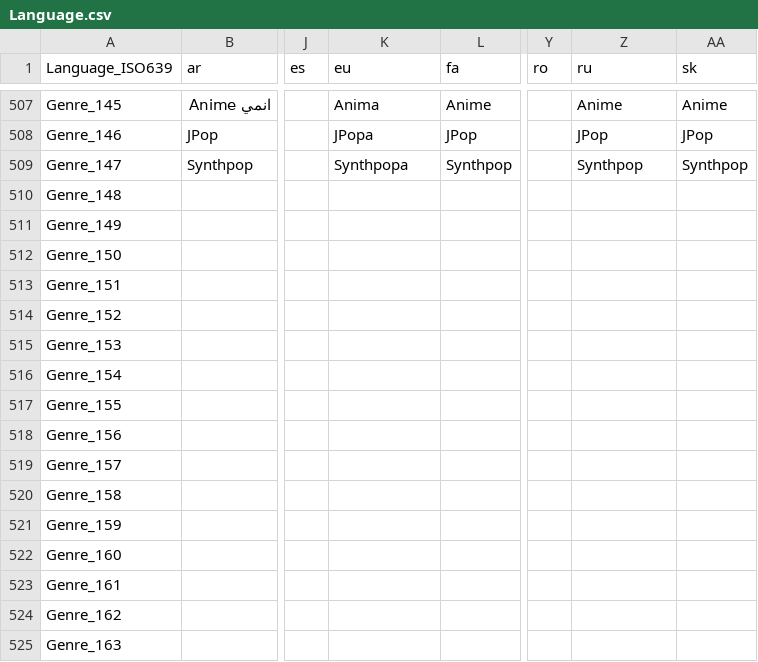
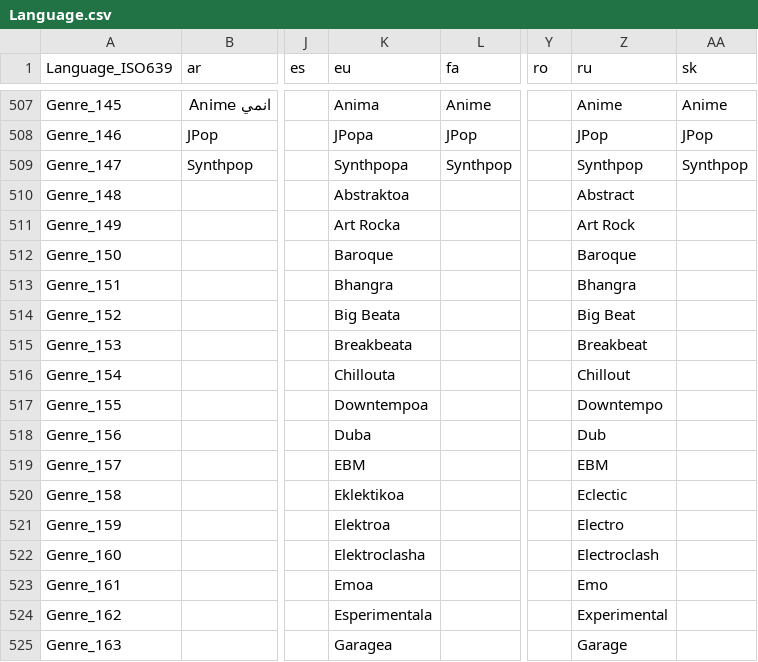
Before and after one commit to MediaArea/MediaInfo, a CSV file: Source/Resource/Language.csv, drawn as a sheet; only a part is shown, gaps mark what is left out; the diff covers the shown part only; the diff names each change by its address in the sheet, - before the commit and + after, or states it on an @@ line.

Commit message:
+ Basque and Russian translations updated
git-svn-id: svn://svn.code.sf.net/p/mediainfo/code/MediaInfo/trunk@5579 45c5ae6f-87cc-4fd0-92ee-e4f023fd80da

```diff
--- a/Source/Resource/Language.csv
+++ b/Source/Resource/Language.csv
-K510 (eu): (empty)
+K510 (eu): Abstraktoa
-Z510 (ru): (empty)
+Z510 (ru): Abstract
-K511 (eu): (empty)
+K511 (eu): Art Rocka
-Z511 (ru): (empty)
+Z511 (ru): Art Rock
-K512 (eu): (empty)
+K512 (eu): Baroque
-Z512 (ru): (empty)
+Z512 (ru): Baroque
-K513 (eu): (empty)
+K513 (eu): Bhangra
-Z513 (ru): (empty)
+Z513 (ru): Bhangra
-K514 (eu): (empty)
+K514 (eu): Big Beata
-Z514 (ru): (empty)
+Z514 (ru): Big Beat
-K515 (eu): (empty)
+K515 (eu): Breakbeata
-Z515 (ru): (empty)
+Z515 (ru): Breakbeat
-K516 (eu): (empty)
+K516 (eu): Chillouta
-Z516 (ru): (empty)
+Z516 (ru): Chillout
-K517 (eu): (empty)
+K517 (eu): Downtempoa
-Z517 (ru): (empty)
+Z517 (ru): Downtempo
-K518 (eu): (empty)
+K518 (eu): Duba
-Z518 (ru): (empty)
+Z518 (ru): Dub
-K519 (eu): (empty)
+K519 (eu): EBM
-Z519 (ru): (empty)
+Z519 (ru): EBM
-K520 (eu): (empty)
+K520 (eu): Eklektikoa
-Z520 (ru): (empty)
+Z520 (ru): Eclectic
-K521 (eu): (empty)
+K521 (eu): Elektroa
-Z521 (ru): (empty)
+Z521 (ru): Electro
-K522 (eu): (empty)
+K522 (eu): Elektroclasha
-Z522 (ru): (empty)
+Z522 (ru): Electroclash
-K523 (eu): (empty)
+K523 (eu): Emoa
-Z523 (ru): (empty)
+Z523 (ru): Emo
-K524 (eu): (empty)
+K524 (eu): Esperimentala
-Z524 (ru): (empty)
+Z524 (ru): Experimental
-K525 (eu): (empty)
+K525 (eu): Garagea
-Z525 (ru): (empty)
+Z525 (ru): Garage
```
Also changed, not shown: 122 edited cells elsewhere in this file, Source/Resource/Plugin/Language/eu.csv, Source/Resource/Plugin/Language/ru.csv, 1 other file.
